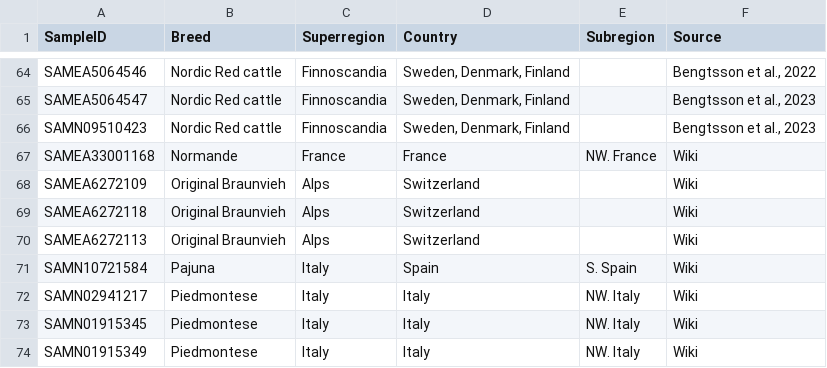
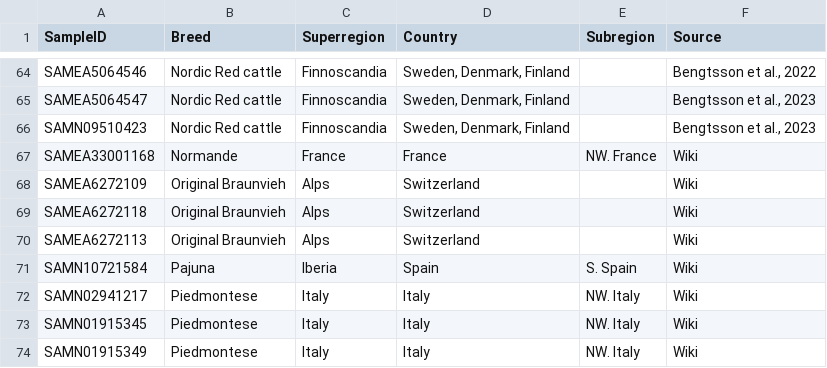
Before and after one commit to naturalis/mtdna-reference-database, a TSV file: doc/Breed_Country_Region.tsv, drawn as a sheet; only a part is shown, gaps mark what is left out.

Commit message:
typo fix

```diff
--- a/doc/Breed_Country_Region.tsv
+++ b/doc/Breed_Country_Region.tsv
@@ -70,3 +70,3 @@ SAMEA6272118	Original Braunvieh	Alps	Switzerland		Wiki
 SAMEA6272113	Original Braunvieh	Alps	Switzerland		Wiki
-SAMN10721584	Pajuna	Italy	Spain	S. Spain	Wiki
+SAMN10721584	Pajuna	Iberia	Spain	S. Spain	Wiki
 SAMN02941217	Piedmontese	Italy	Italy	NW. Italy	Wiki
```
